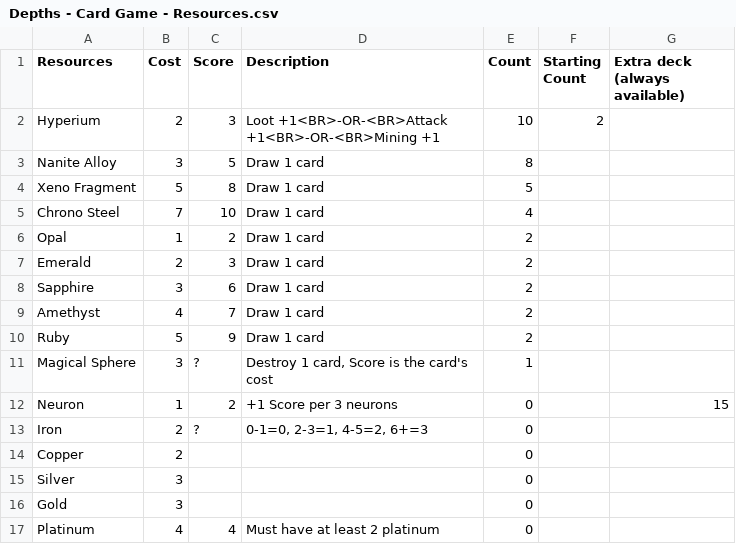
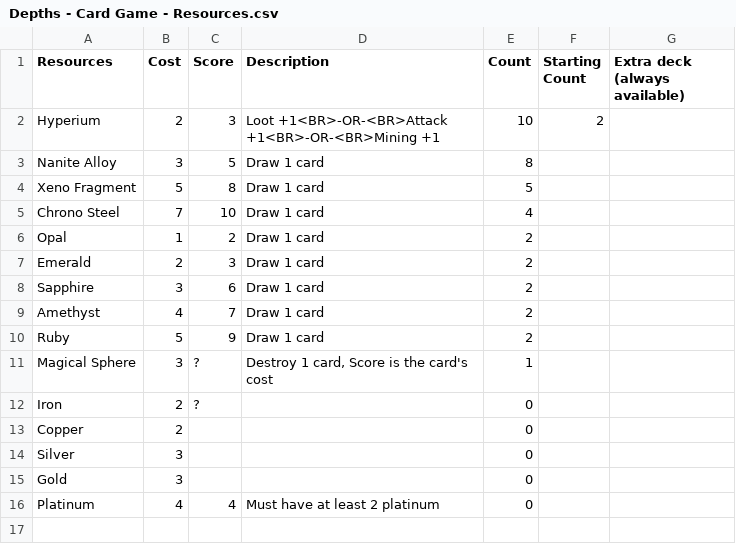
Before and after one commit to pantherNZ/Depths-CardGame, a CSV file: src/Assets/Resources/Data/Depths - Card Game - Resources.csv, drawn as a sheet.

Commit message:
data

```diff
--- a/src/Assets/Resources/Data/Depths - Card Game - Resources.csv
+++ b/src/Assets/Resources/Data/Depths - Card Game - Resources.csv
@@ -11,4 +11,3 @@ Ruby,5,9,Draw 1 card,2,,
 Magical Sphere,3,?,"Destroy 1 card, Score is the card's cost",1,,
-Neuron,1,2,+1 Score per 3 neurons,0,,15
-Iron,2,?,"0-1=0, 2-3=1, 4-5=2, 6+=3",0,,
+Iron,2,?,,0,,
 Copper,2,,,0,,
```
Also changed, not shown: src/Assets/Resources/Data/Depths - Card Game - Monsters.csv, 2 other files.
